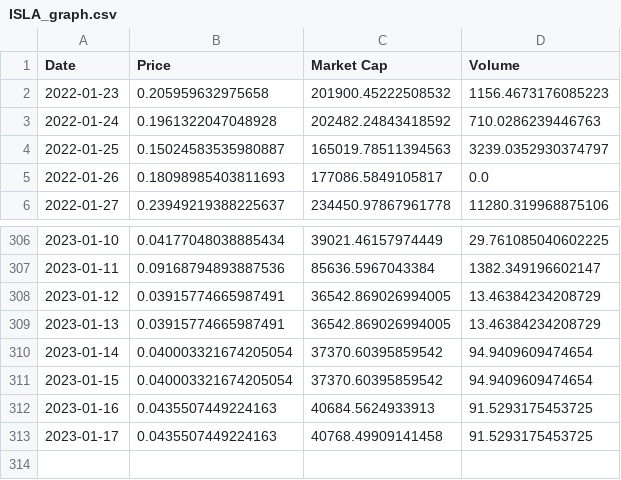
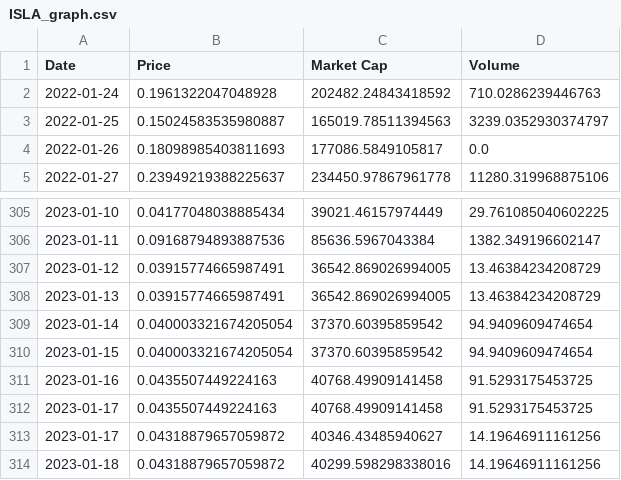
Before and after one commit to Insula-Crypto/ISLA_stats, a CSV file: ISLA_graph.csv, drawn as a sheet; only a part is shown, gaps mark what is left out.

```diff
--- a/ISLA_graph.csv
+++ b/ISLA_graph.csv
@@ -1,3 +1,2 @@
 Date,Price,Market Cap,Volume
-2022-01-23,0.205959632975658,201900.45222508532,1156.4673176085223
 2022-01-24,0.1961322047048928,202482.24843418592,710.0286239446763
@@ -311,3 +310,5 @@ Date,Price,Market Cap,Volume
 2023-01-15,0.040003321674205054,37370.60395859542,94.9409609474654
-2023-01-16,0.0435507449224163,40684.5624933913,91.5293175453725
+2023-01-16,0.0435507449224163,40768.49909141458,91.5293175453725
 2023-01-17,0.0435507449224163,40768.49909141458,91.5293175453725
+2023-01-17,0.04318879657059872,40346.43485940627,14.19646911161256
+2023-01-18,0.04318879657059872,40299.598298338016,14.19646911161256
```
